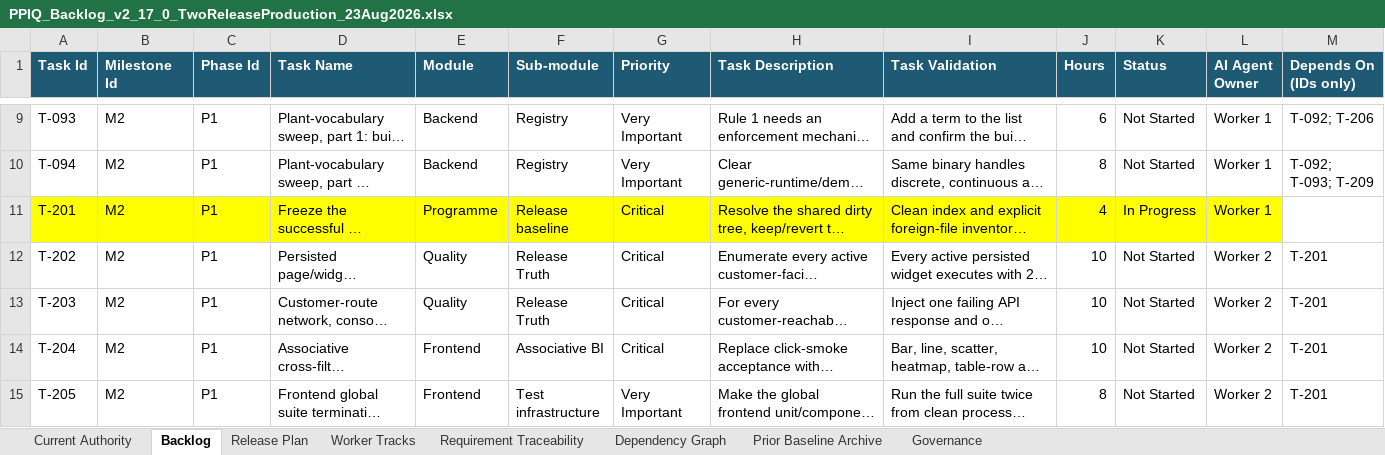
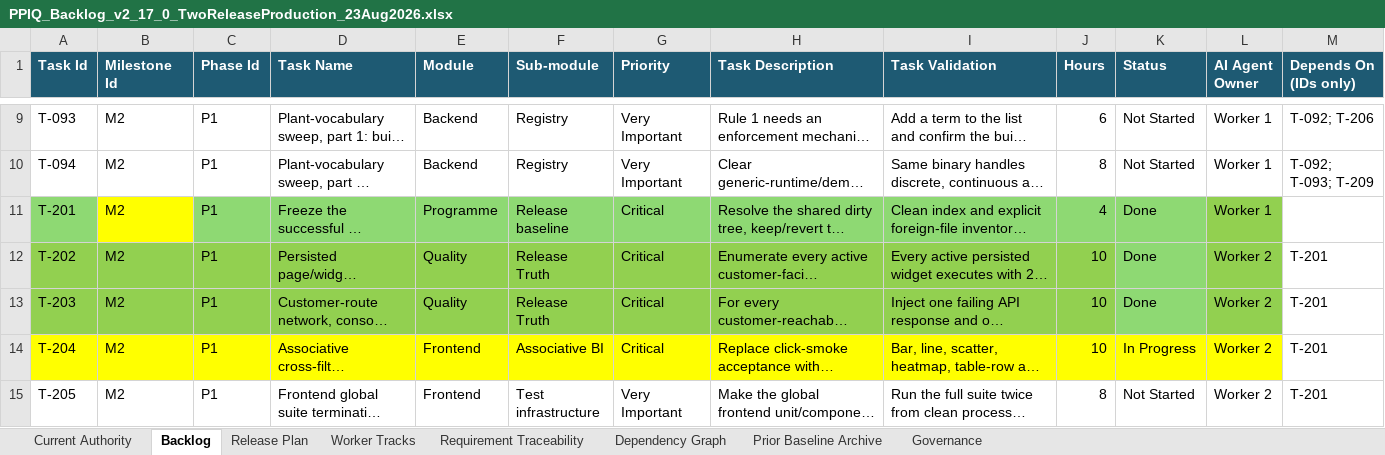
Before and after one commit to kgamal369/PlantProcess-IQ, an Excel workbook: Documentation/docs/Product Book/PPIQ_Backlog_v2_17_0_TwoReleaseProduction_23Aug2026.xlsx, sheet Backlog, drawn as a sheet; only a part is shown, gaps mark what is left out; long unchanged cells end in …; values as stored, in another font and other column widths than the file's, no borders; conditional formats and table styles not drawn; the diff covers the shown part only; the diff names each change by its address in the sheet, - before the commit and + after, or states it on an @@ line.

```diff
--- a/Documentation/docs/Product Book/PPIQ_Backlog_v2_17_0_TwoReleaseProduction_23Aug2026.xlsx (sheet Backlog)
+++ b/Documentation/docs/Product Book/PPIQ_Backlog_v2_17_0_TwoReleaseProduction_23Aug2026.xlsx (sheet Backlog)
-A11 fill: #FFFF00
+A11 fill: #8ED973
-C11:K11 fill: #FFFF00
+C11:K11 fill: #8ED973
-K11 (Status): In Progress
+K11 (Status): Done
-L11 fill: #FFFF00
+L11 fill: #92D050
-A12:J13 fill: none
+A12:J13 fill: #92D050
-K12:K13 (Status): Not Started
+K12:K13 (Status): Done
-K12:K13 fill: none
+K12:K13 fill: #8ED973
-L12:L13 fill: none
+L12:L13 fill: #92D050
-A14:L14 fill: none
+A14:L14 fill: #FFFF00
-K14 (Status): Not Started
+K14 (Status): In Progress
```
Also changed, not shown: 10 removed rows, 63 hidden or unhidden rows, 4 edited cells and cell formats elsewhere in this sheet, hidden cells, 15 other files.
